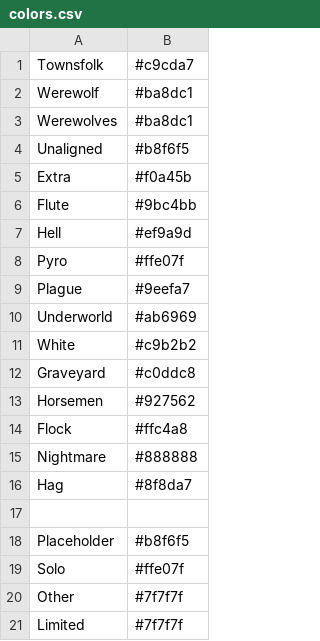
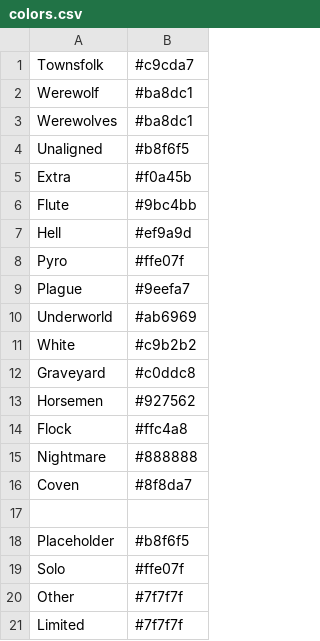
Before and after one commit to WerewolvesRevamped/Werewolves-Icons, a CSV file: colors.csv, drawn as a sheet.

Commit message:
Update colors.csv

```diff
--- a/colors.csv
+++ b/colors.csv
@@ -15,3 +15,3 @@ Flock,#ffc4a8
 Nightmare,#888888
-Hag,#8f8da7
+Coven,#8f8da7
 
```
